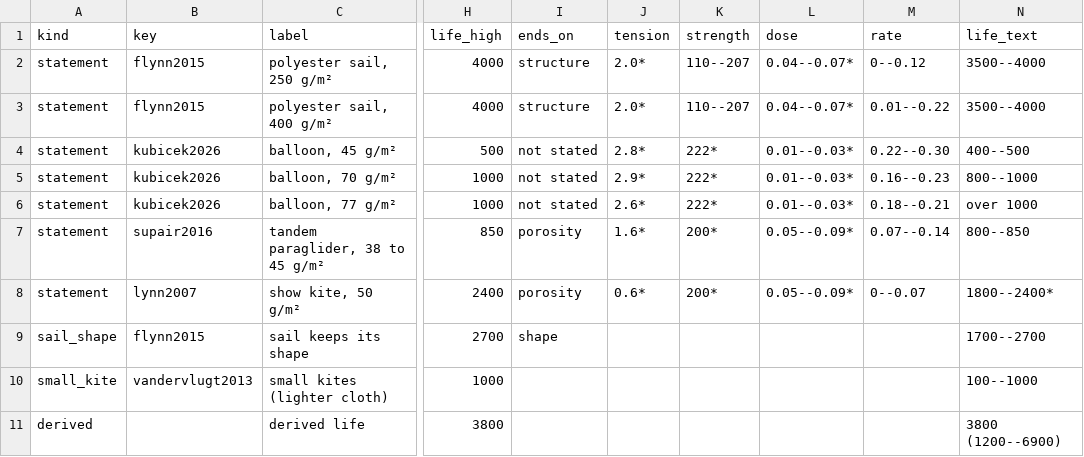
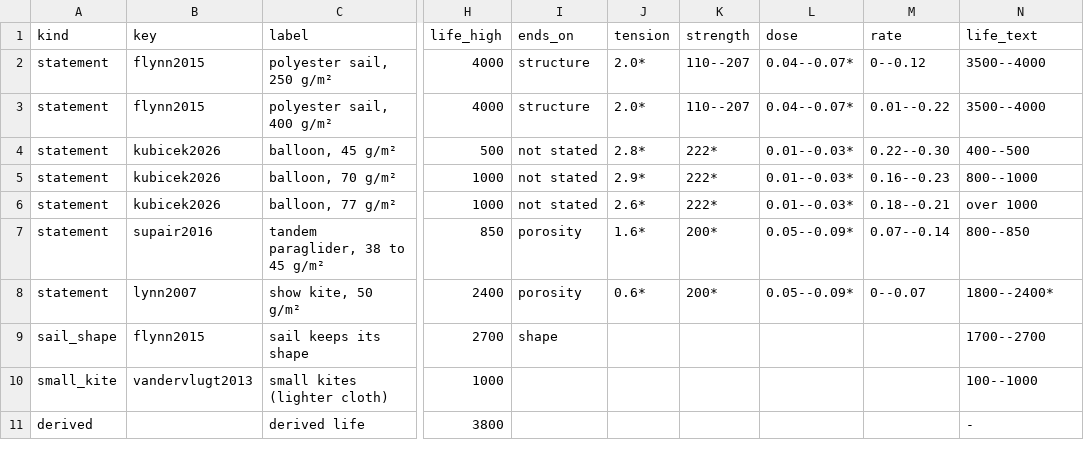
Before and after one commit to 1-Bart-1/WindShipOpt.jl, a CSV file: data/canopy_life_statements.csv, drawn as a sheet; only a part is shown, gaps mark what is left out; the diff names each change by its address in the sheet, - before the commit and + after, or states it on an @@ line.

```diff
--- a/data/canopy_life_statements.csv
+++ b/data/canopy_life_statements.csv
-N11 (life_text): 3800 (1200--6900)
+N11 (life_text): -
```
Also changed, not shown: 9 other files.
